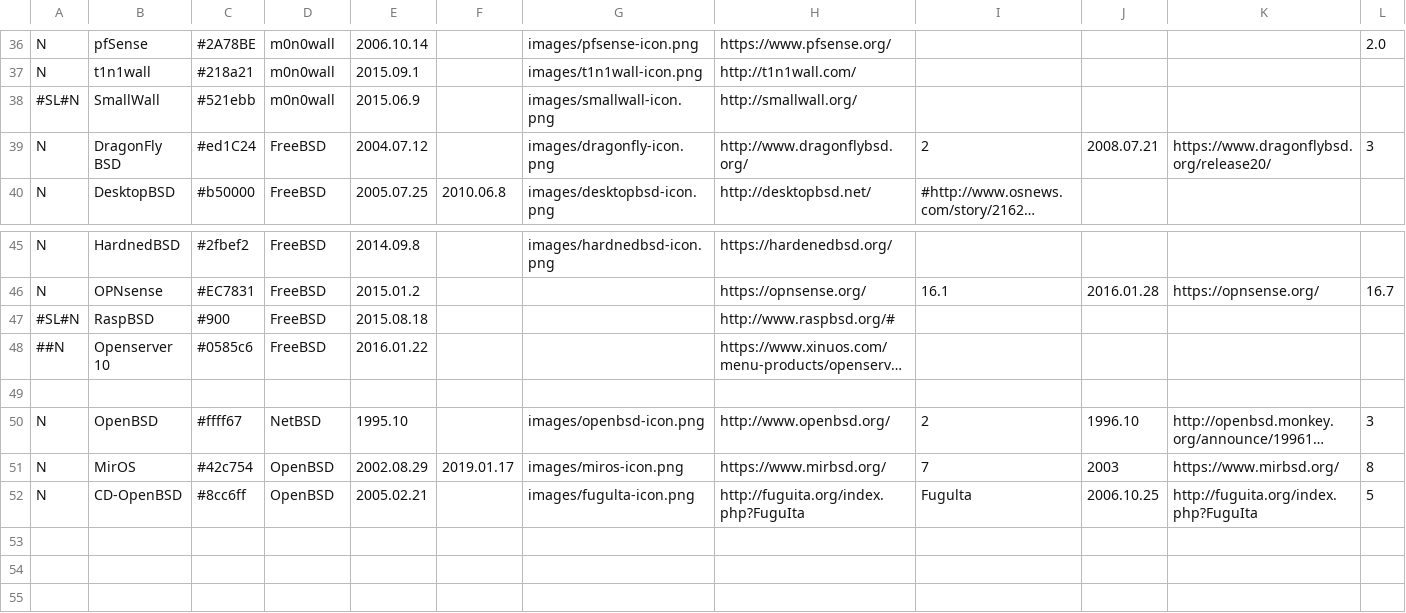
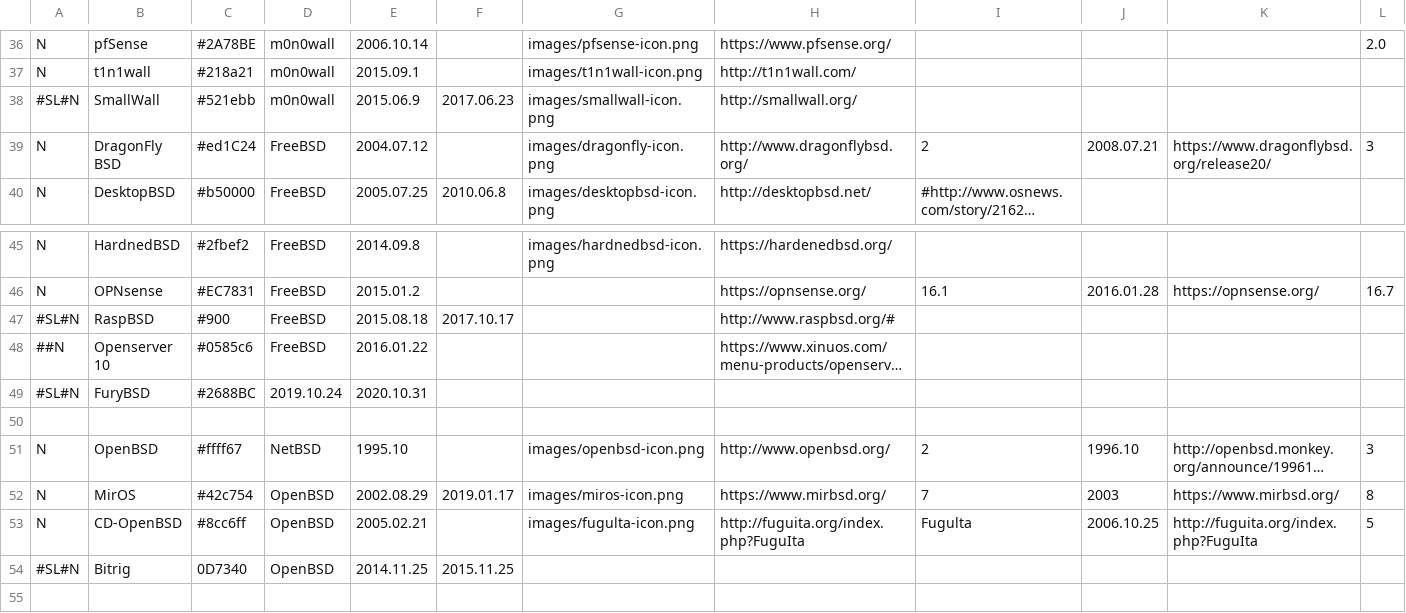
Before and after one commit to FabioLolix/BSD-Timeline, a CSV file: bsdt.csv, drawn as a sheet; only a part is shown, gaps mark what is left out; the shorter side is filled out with more unchanged rows; long unchanged cells end in …; addresses are those after the commit; rows hold the shown columns only; the diff names each change by its address in the sheet, - before the commit and + after, or states it on an @@ line.

Commit message:
Update

```diff
--- a/bsdt.csv
+++ b/bsdt.csv
-F38: (empty)
+F38: 2017.06.23
-F47: (empty)
+F47: 2017.10.17
+row 49: #SL#N | FuryBSD | #2688BC | 2019.10.24 | 2020.10.31
-row 54: (empty)
+row 54: #SL#N | Bitrig | 0D7340 | OpenBSD | 2014.11.25 | 2015.11.25
```
